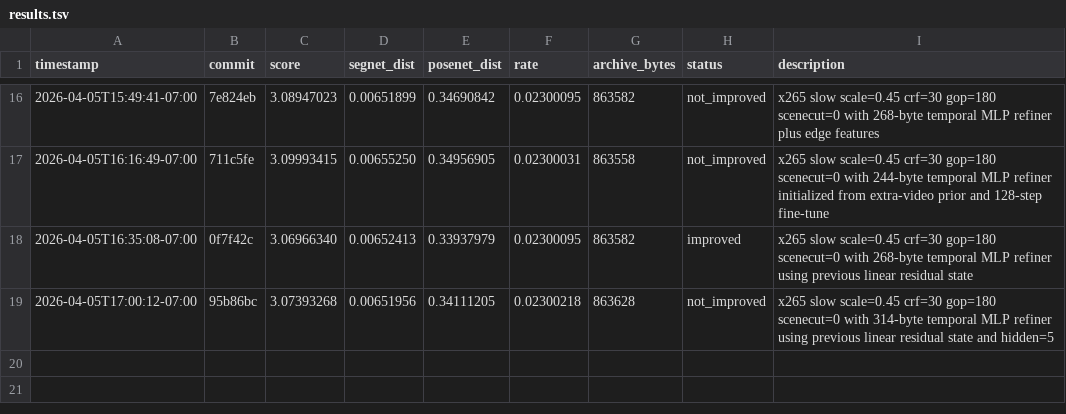
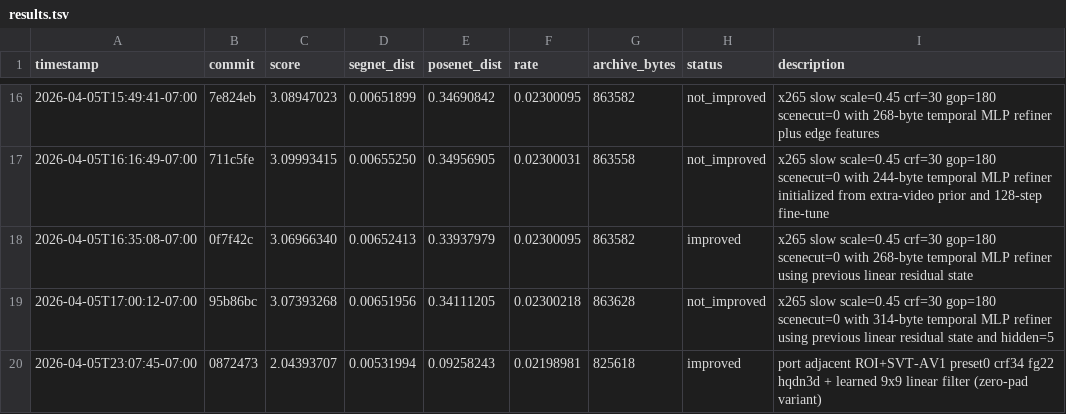
Before and after one commit to daulet/comma_video_compression_challenge, a TSV file: results.tsv, drawn as a sheet; only a part is shown, gaps mark what is left out; the diff names each change by its address in the sheet, - before the commit and + after, or states it on an @@ line.

Commit message:
exp: improved score=2.04393707 port adjacent ROI+SVT-AV1 linear filter

```diff
--- a/results.tsv
+++ b/results.tsv
+row 20: 2026-04-05T23:07:45-07:00 | 0872473 | 2.04393707 | 0.00531994 | 0.09258243 | 0.02198981 | 825618 | improved | port adjacent ROI+SVT-AV1 preset0 crf34 fg22 hqdn3d + learned 9x9 linear filter (zero-pad variant)
```
Also changed, not shown: 1 other file.
